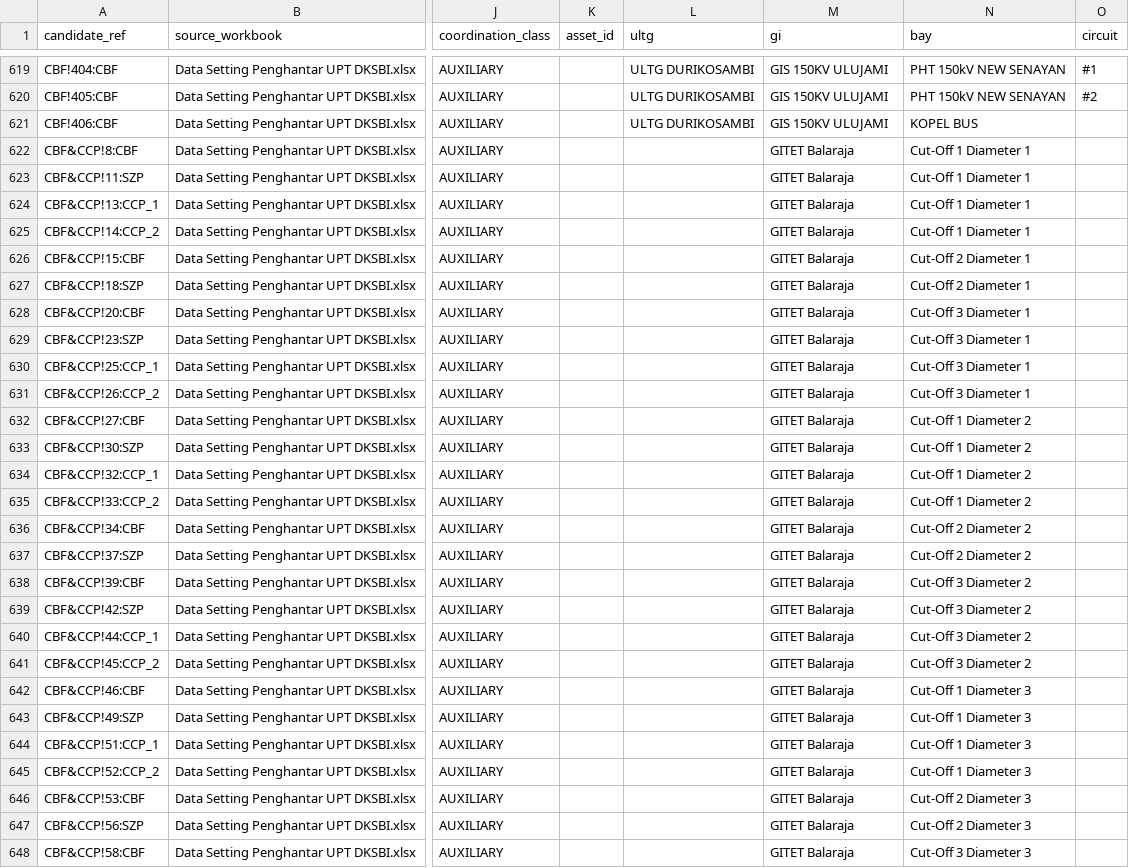
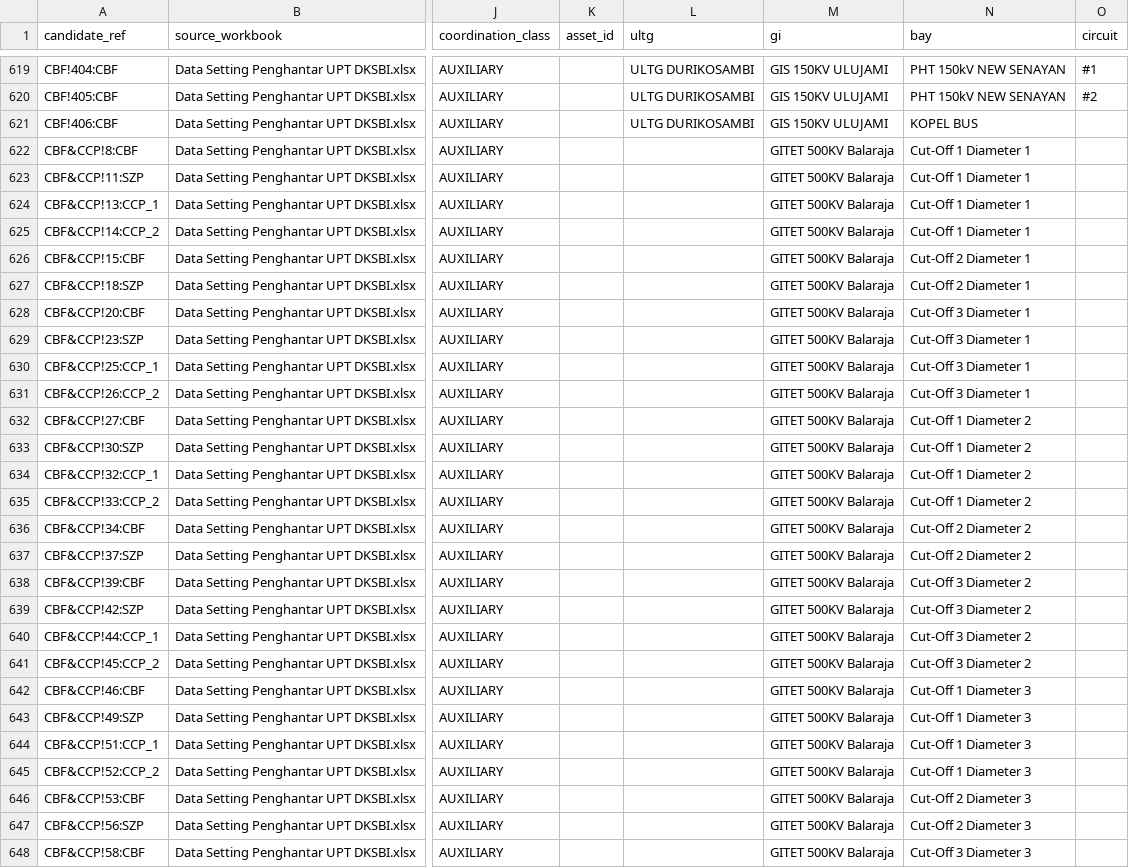
Before and after one commit to hafizna/PLMS, a CSV file: v2b_out/relay_candidates.csv, drawn as a sheet; only a part is shown, gaps mark what is left out; the diff covers the shown part only; the diff names each change by its address in the sheet, - before the commit and + after, or states it on an @@ line.

```diff
--- a/v2b_out/relay_candidates.csv
+++ b/v2b_out/relay_candidates.csv
-M622:M648 (gi): GITET Balaraja
+M622:M648 (gi): GITET 500KV Balaraja
```
Also changed, not shown: 38 edited cells elsewhere in this file, v2b_out/review_queue.csv, 2 other files.
